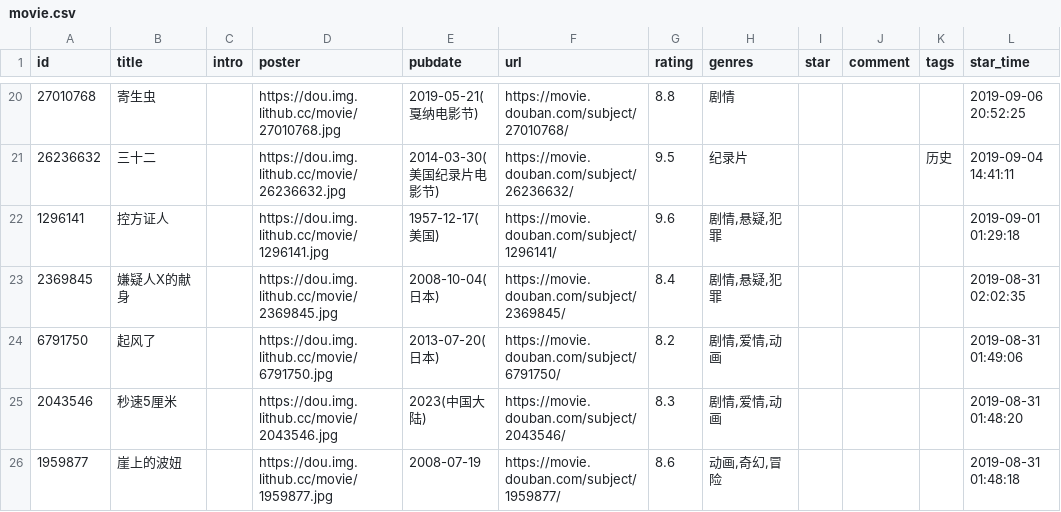
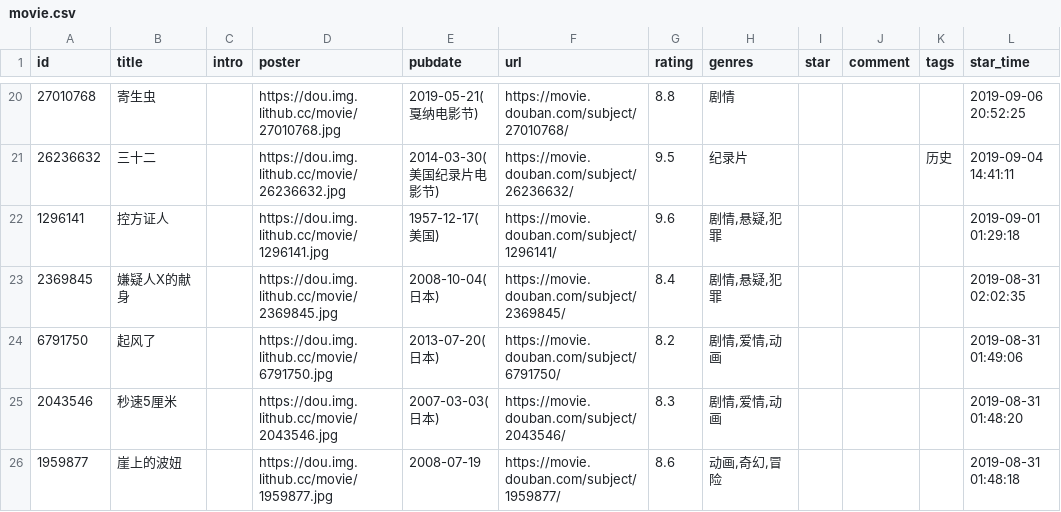
Before and after one commit to ihavenoideaa/hideaway-Pages, a CSV file: data/douban/wish/movie.csv, drawn as a sheet; only a part is shown, gaps mark what is left out; the diff names each change by its address in the sheet, - before the commit and + after, or states it on an @@ line.

Commit message:
chore: update douban data

```diff
--- a/data/douban/wish/movie.csv
+++ b/data/douban/wish/movie.csv
-E25 (pubdate): 2023(中国大陆)
+E25 (pubdate): 2007-03-03(日本)
```
